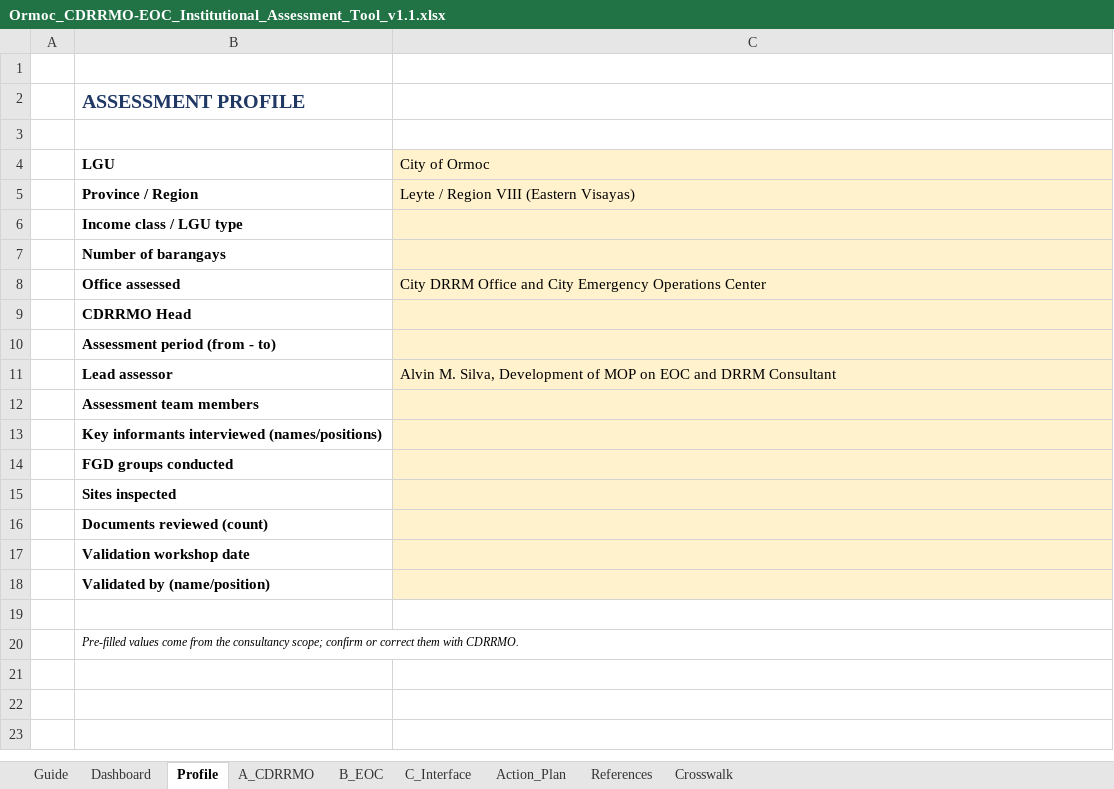
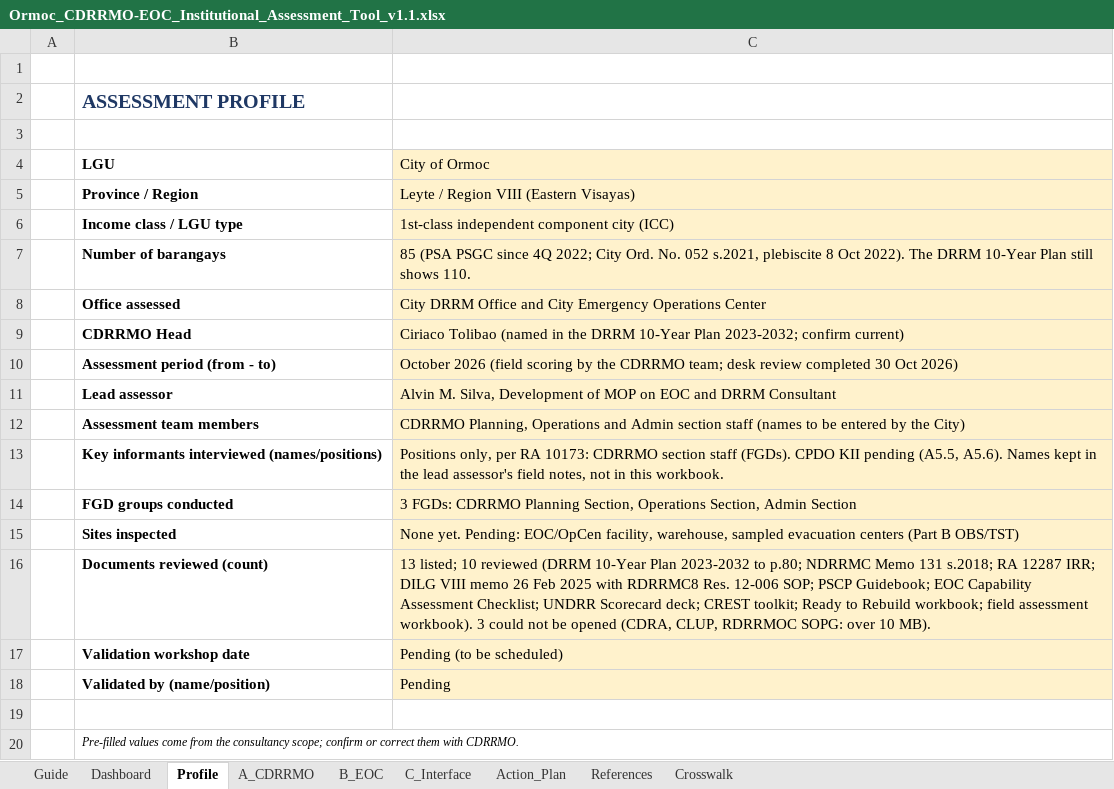
Before and after one commit to asilvainnovations/ormoc-drrmo, an Excel workbook: reference/Ormoc_CDRRMO-EOC_Institutional_Assessment_Tool_v1.1.xlsx, sheet Profile, drawn as a sheet; values as stored, in another font and other column widths than the file's, no borders; the diff names each change by its address in the sheet, - before the commit and + after, or states it on an @@ line.

```diff
--- a/reference/Ormoc_CDRRMO-EOC_Institutional_Assessment_Tool_v1.1.xlsx (sheet Profile)
+++ b/reference/Ormoc_CDRRMO-EOC_Institutional_Assessment_Tool_v1.1.xlsx (sheet Profile)
-C6 (City of Ormoc): (empty)
+C6 (City of Ormoc): 1st-class independent component city (ICC)
-C7 (City of Ormoc): (empty)
+C7 (City of Ormoc): 85 (PSA PSGC since 4Q 2022; City Ord. No. 052 s.2021, plebiscite 8 Oct 2022). The DRRM 10-Year Plan still shows 110.
-C9 (City of Ormoc): (empty)
+C9 (City of Ormoc): Ciriaco Tolibao (named in the DRRM 10-Year Plan 2023-2032; confirm current)
-C10 (City of Ormoc): (empty)
+C10 (City of Ormoc): October 2026 (field scoring by the CDRRMO team; desk review completed 30 Oct 2026)
-C12 (City of Ormoc): (empty)
+C12 (City of Ormoc): CDRRMO Planning, Operations and Admin section staff (names to be entered by the City)
-C13 (City of Ormoc): (empty)
+C13 (City of Ormoc): Positions only, per RA 10173: CDRRMO section staff (FGDs). CPDO KII pending (A5.5, A5.6). Names kept in the lead assessor's field notes, not in this workbook.
-C14 (City of Ormoc): (empty)
+C14 (City of Ormoc): 3 FGDs: CDRRMO Planning Section, Operations Section, Admin Section
-C15 (City of Ormoc): (empty)
+C15 (City of Ormoc): None yet. Pending: EOC/OpCen facility, warehouse, sampled evacuation centers (Part B OBS/TST)
-C16 (City of Ormoc): (empty)
+C16 (City of Ormoc): 13 listed; 10 reviewed (DRRM 10-Year Plan 2023-2032 to p.80; NDRRMC Memo 131 s.2018; RA 12287 IRR; DILG VIII memo 26 Feb 2025 with RDRRMC8 Res. 12-006 SOP; PSCP Guidebook; EOC Capability Assessment Checklist; UNDRR Scorecard deck; CREST toolkit; Ready to Rebuild workbook; field assessment workbook). 3 could not be opened (CDRA, CLUP, RDRRMOC SOPG: over 10 MB).
-C17 (City of Ormoc): (empty)
+C17 (City of Ormoc): Pending (to be scheduled)
-C18 (City of Ormoc): (empty)
+C18 (City of Ormoc): Pending
```
Also changed, not shown: sheet Action_Plan, sheet A_CDRRMO, sheet B_EOC, sheet Dashboard, sheet C_Interface, hidden cells, charts or pictures.
